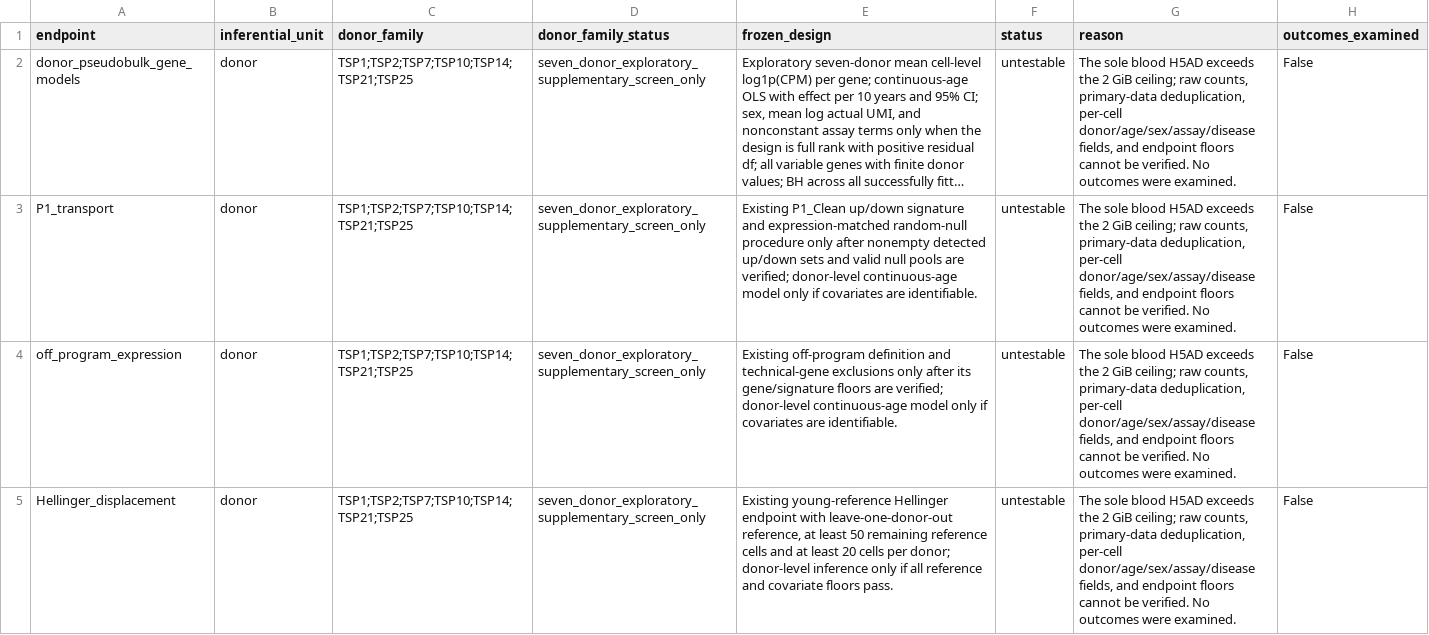
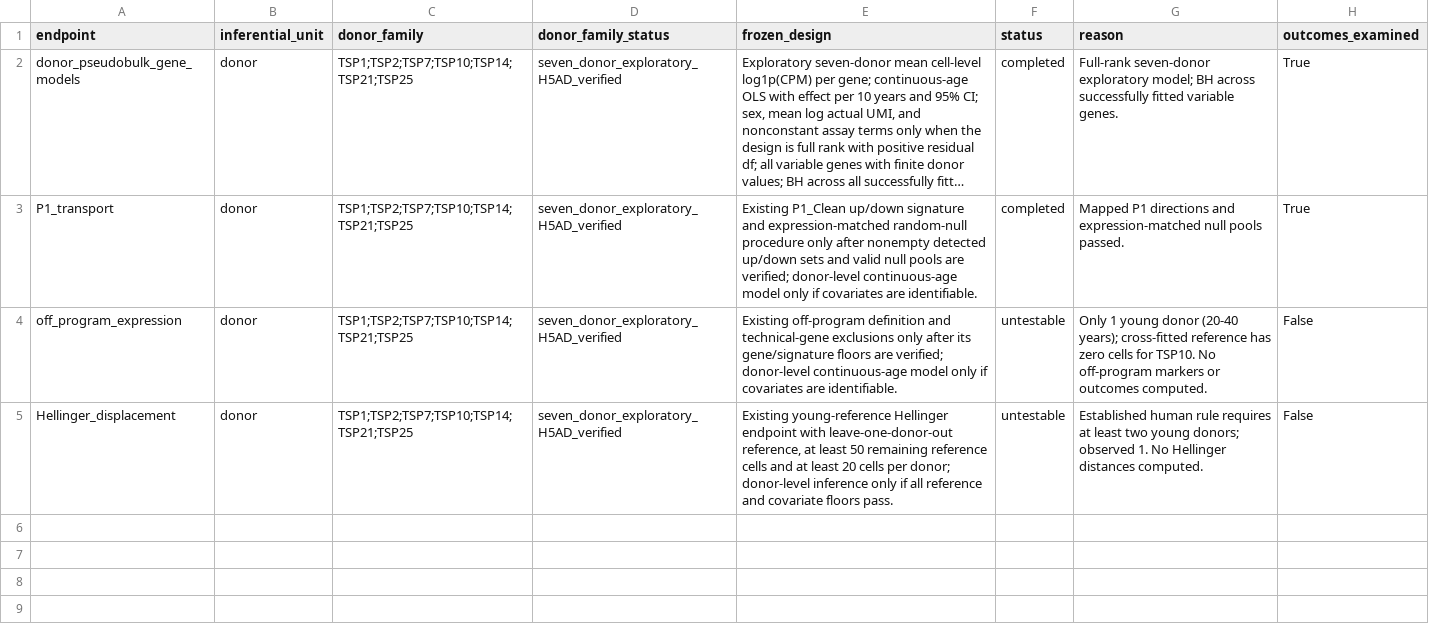
Before and after one commit to Abolfazl-Alipour/agescape, a CSV file: results/followup-ts2-blood-nk-endpoint-status.csv, drawn as a sheet; long unchanged cells end in …; the diff names each change by its address in the sheet, - before the commit and + after, or states it on an @@ line.

Commit message:
Analyze exploratory Tabula Sapiens blood NK aging

```diff
--- a/results/followup-ts2-blood-nk-endpoint-status.csv
+++ b/results/followup-ts2-blood-nk-endpoint-status.csv
-D2:D5 (donor_family_status): seven_donor_exploratory_supplementary_screen_only
+D2:D5 (donor_family_status): seven_donor_exploratory_H5AD_verified
-F2:F3 (status): untestable
+F2:F3 (status): completed
-G2 (reason): The sole blood H5AD exceeds the 2 GiB ceiling; raw counts, primary-data deduplication, per-cell donor/age/sex/assay/disease fields, and endpoint floors cannot be verified. No outcomes were examined.
+G2 (reason): Full-rank seven-donor exploratory model; BH across successfully fitted variable genes.
-H2:H3 (outcomes_examined): False
+H2:H3 (outcomes_examined): True
-G3 (reason): The sole blood H5AD exceeds the 2 GiB ceiling; raw counts, primary-data deduplication, per-cell donor/age/sex/assay/disease fields, and endpoint floors cannot be verified. No outcomes were examined.
+G3 (reason): Mapped P1 directions and expression-matched null pools passed.
-G4 (reason): The sole blood H5AD exceeds the 2 GiB ceiling; raw counts, primary-data deduplication, per-cell donor/age/sex/assay/disease fields, and endpoint floors cannot be verified. No outcomes were examined.
+G4 (reason): Only 1 young donor (20-40 years); cross-fitted reference has zero cells for TSP10. No off-program markers or outcomes computed.
-G5 (reason): The sole blood H5AD exceeds the 2 GiB ceiling; raw counts, primary-data deduplication, per-cell donor/age/sex/assay/disease fields, and endpoint floors cannot be verified. No outcomes were examined.
+G5 (reason): Established human rule requires at least two young donors; observed 1. No Hellinger distances computed.
```
Also changed, not shown: results/followup-ts2-blood-nk-asset.csv, results/followup-ts2-blood-nk-donor-eligibility.csv, 13 other files.
